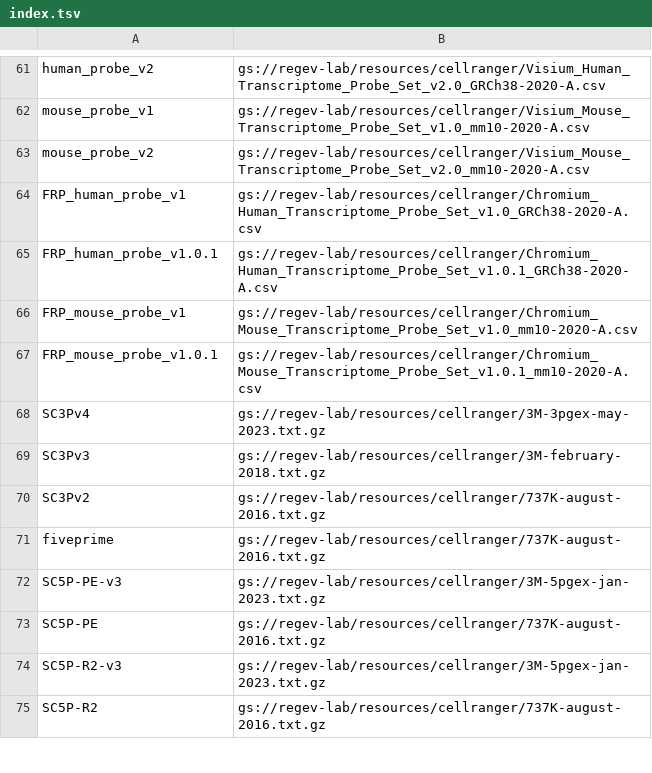
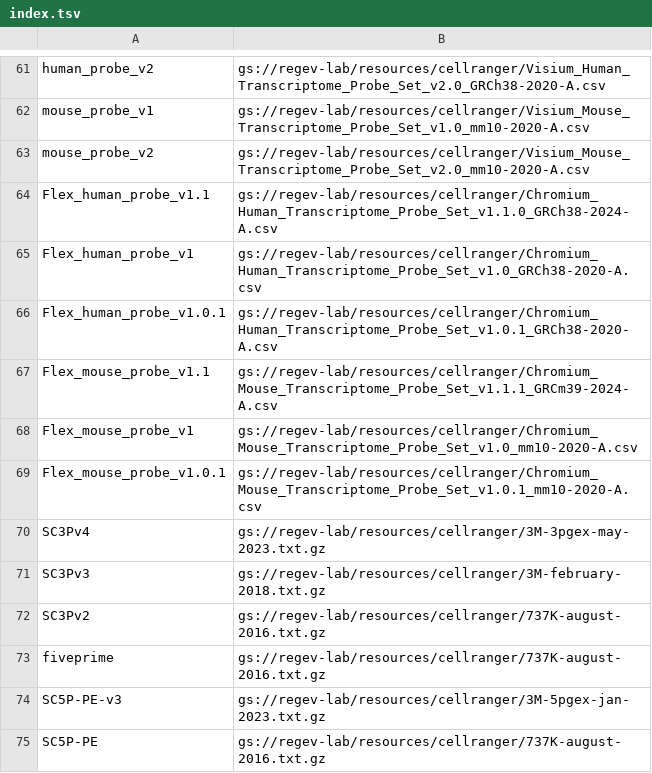
Before and after one commit to lilab-bcb/cumulus, a TSV file: workflows/cellranger/index.tsv, drawn as a sheet; only a part is shown, gaps mark what is left out; the shorter side is filled out with more unchanged rows.

Commit message:
update Flex probes; rename FRP to Flex

```diff
--- a/workflows/cellranger/index.tsv
+++ b/workflows/cellranger/index.tsv
@@ -63,6 +63,8 @@ mouse_probe_v1	gs://regev-lab/resources/cellranger/Visium_Mouse_Transcriptome_Pr
 mouse_probe_v2	gs://regev-lab/resources/cellranger/Visium_Mouse_Transcriptome_Probe_Set_v2.0_mm10-2020-A.csv
-FRP_human_probe_v1	gs://regev-lab/resources/cellranger/Chromium_Human_Transcriptome_Probe_Set_v1.0_GRCh38-2020-A.csv
-FRP_human_probe_v1.0.1	gs://regev-lab/resources/cellranger/Chromium_Human_Transcriptome_Probe_Set_v1.0.1_GRCh38-2020-A.csv
-FRP_mouse_probe_v1	gs://regev-lab/resources/cellranger/Chromium_Mouse_Transcriptome_Probe_Set_v1.0_mm10-2020-A.csv
-FRP_mouse_probe_v1.0.1	gs://regev-lab/resources/cellranger/Chromium_Mouse_Transcriptome_Probe_Set_v1.0.1_mm10-2020-A.csv
+Flex_human_probe_v1.1	gs://regev-lab/resources/cellranger/Chromium_Human_Transcriptome_Probe_Set_v1.1.0_GRCh38-2024-A.csv
+Flex_human_probe_v1	gs://regev-lab/resources/cellranger/Chromium_Human_Transcriptome_Probe_Set_v1.0_GRCh38-2020-A.csv
+Flex_human_probe_v1.0.1	gs://regev-lab/resources/cellranger/Chromium_Human_Transcriptome_Probe_Set_v1.0.1_GRCh38-2020-A.csv
+Flex_mouse_probe_v1.1	gs://regev-lab/resources/cellranger/Chromium_Mouse_Transcriptome_Probe_Set_v1.1.1_GRCm39-2024-A.csv
+Flex_mouse_probe_v1	gs://regev-lab/resources/cellranger/Chromium_Mouse_Transcriptome_Probe_Set_v1.0_mm10-2020-A.csv
+Flex_mouse_probe_v1.0.1	gs://regev-lab/resources/cellranger/Chromium_Mouse_Transcriptome_Probe_Set_v1.0.1_mm10-2020-A.csv
 SC3Pv4	gs://regev-lab/resources/cellranger/3M-3pgex-may-2023.txt.gz
```
